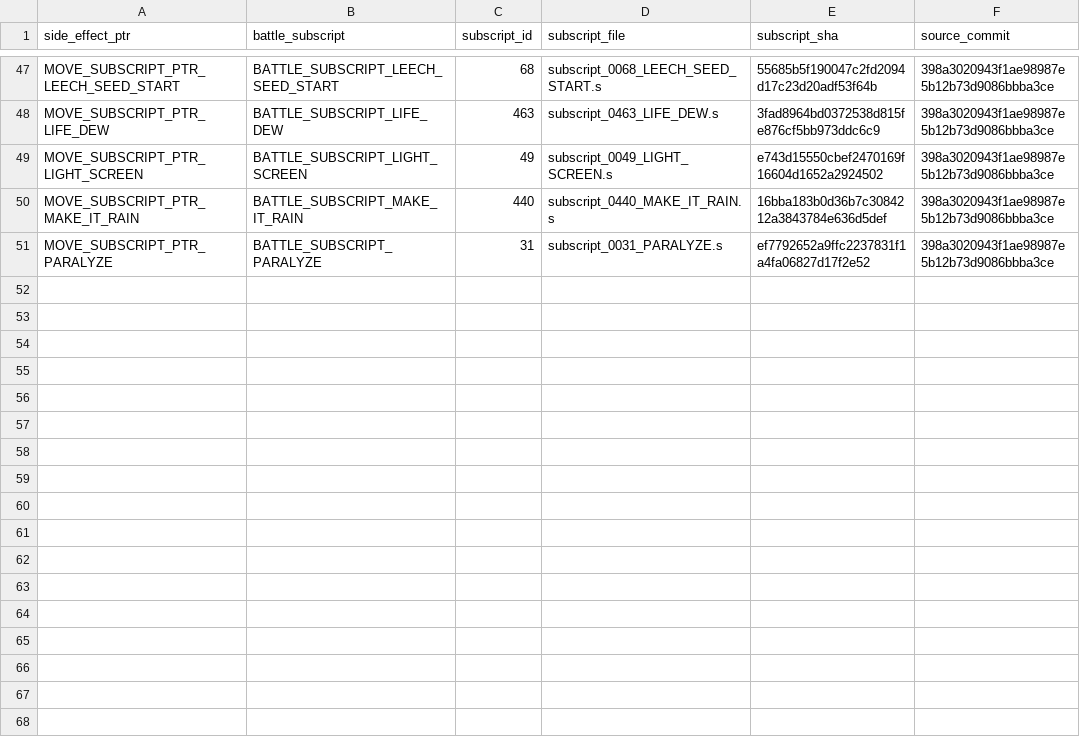
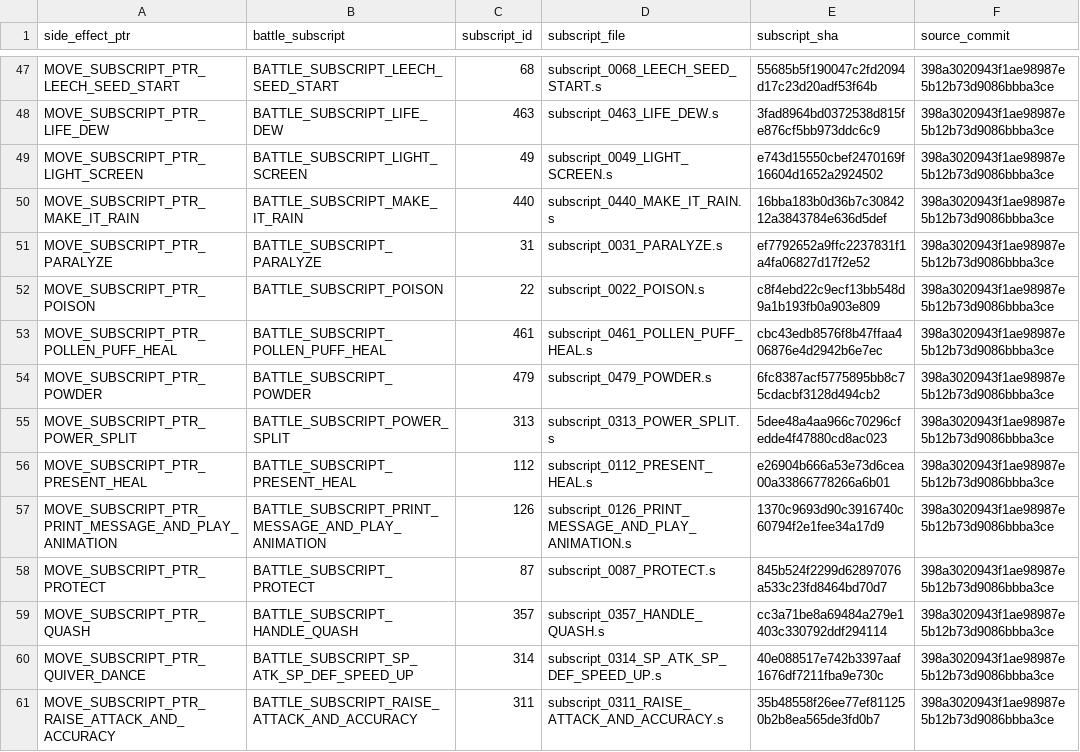
Before and after one commit to lionsprideemb-tech/Pokemon-moves, a CSV file: manifests/mechanics_subscript_resolution.csv, drawn as a sheet; only a part is shown, gaps mark what is left out.

Commit message:
Phase F3: resolve side-effect subscripts batch 6

```diff
--- a/manifests/mechanics_subscript_resolution.csv
+++ b/manifests/mechanics_subscript_resolution.csv
@@ -51 +51,11 @@
 "MOVE_SUBSCRIPT_PTR_PARALYZE","BATTLE_SUBSCRIPT_PARALYZE","31","subscript_0031_PARALYZE.s","ef7792652a9ffc2237831f1a4fa06827d17f2e52","398a3020943f1ae98987e5b12b73d9086bbba3ce"
+"MOVE_SUBSCRIPT_PTR_POISON","BATTLE_SUBSCRIPT_POISON","22","subscript_0022_POISON.s","c8f4ebd22c9ecf13bb548d9a1b193fb0a903e809","398a3020943f1ae98987e5b12b73d9086bbba3ce"
+"MOVE_SUBSCRIPT_PTR_POLLEN_PUFF_HEAL","BATTLE_SUBSCRIPT_POLLEN_PUFF_HEAL","461","subscript_0461_POLLEN_PUFF_HEAL.s","cbc43edb8576f8b47ffaa406876e4d2942b6e7ec","398a3020943f1ae98987e5b12b73d9086bbba3ce"
+"MOVE_SUBSCRIPT_PTR_POWDER","BATTLE_SUBSCRIPT_POWDER","479","subscript_0479_POWDER.s","6fc8387acf5775895bb8c75cdacbf3128d494cb2","398a3020943f1ae98987e5b12b73d9086bbba3ce"
+"MOVE_SUBSCRIPT_PTR_POWER_SPLIT","BATTLE_SUBSCRIPT_POWER_SPLIT","313","subscript_0313_POWER_SPLIT.s","5dee48a4aa966c70296cfedde4f47880cd8ac023","398a3020943f1ae98987e5b12b73d9086bbba3ce"
+"MOVE_SUBSCRIPT_PTR_PRESENT_HEAL","BATTLE_SUBSCRIPT_PRESENT_HEAL","112","subscript_0112_PRESENT_HEAL.s","e26904b666a53e73d6cea00a33866778266a6b01","398a3020943f1ae98987e5b12b73d9086bbba3ce"
+"MOVE_SUBSCRIPT_PTR_PRINT_MESSAGE_AND_PLAY_ANIMATION","BATTLE_SUBSCRIPT_PRINT_MESSAGE_AND_PLAY_ANIMATION","126","subscript_0126_PRINT_MESSAGE_AND_PLAY_ANIMATION.s","1370c9693d90c3916740c60794f2e1fee34a17d9","398a3020943f1ae98987e5b12b73d9086bbba3ce"
+"MOVE_SUBSCRIPT_PTR_PROTECT","BATTLE_SUBSCRIPT_PROTECT","87","subscript_0087_PROTECT.s","845b524f2299d62897076a533c23fd8464bd70d7","398a3020943f1ae98987e5b12b73d9086bbba3ce"
+"MOVE_SUBSCRIPT_PTR_QUASH","BATTLE_SUBSCRIPT_HANDLE_QUASH","357","subscript_0357_HANDLE_QUASH.s","cc3a71be8a69484a279e1403c330792ddf294114","398a3020943f1ae98987e5b12b73d9086bbba3ce"
+"MOVE_SUBSCRIPT_PTR_QUIVER_DANCE","BATTLE_SUBSCRIPT_SP_ATK_SP_DEF_SPEED_UP","314","subscript_0314_SP_ATK_SP_DEF_SPEED_UP.s","40e088517e742b3397aaf1676df7211fba9e730c","398a3020943f1ae98987e5b12b73d9086bbba3ce"
+"MOVE_SUBSCRIPT_PTR_RAISE_ATTACK_AND_ACCURACY","BATTLE_SUBSCRIPT_RAISE_ATTACK_AND_ACCURACY","311","subscript_0311_RAISE_ATTACK_AND_ACCURACY.s","35b48558f26ee77ef811250b2b8ea565de3fd0b7","398a3020943f1ae98987e5b12b73d9086bbba3ce"
```
Also changed, not shown: 12 other files.
